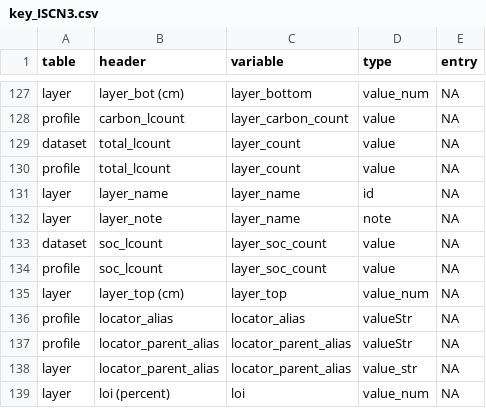
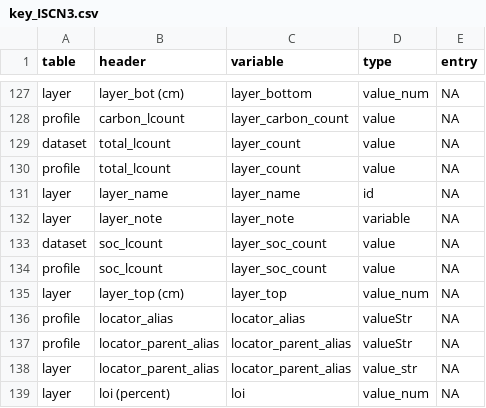
Before and after one commit to ISCN/SOCDRaHR2, a CSV file: data-raw/key_ISCN3.csv, drawn as a sheet; only a part is shown, gaps mark what is left out; the diff names each change by its address in the sheet, - before the commit and + after, or states it on an @@ line.

Commit message:
move layer_note to its own variable instead of associating it with an id

```diff
--- a/data-raw/key_ISCN3.csv
+++ b/data-raw/key_ISCN3.csv
-C132 (variable): layer_name
+C132 (variable): layer_note
-D132 (type): note
+D132 (type): variable
```
